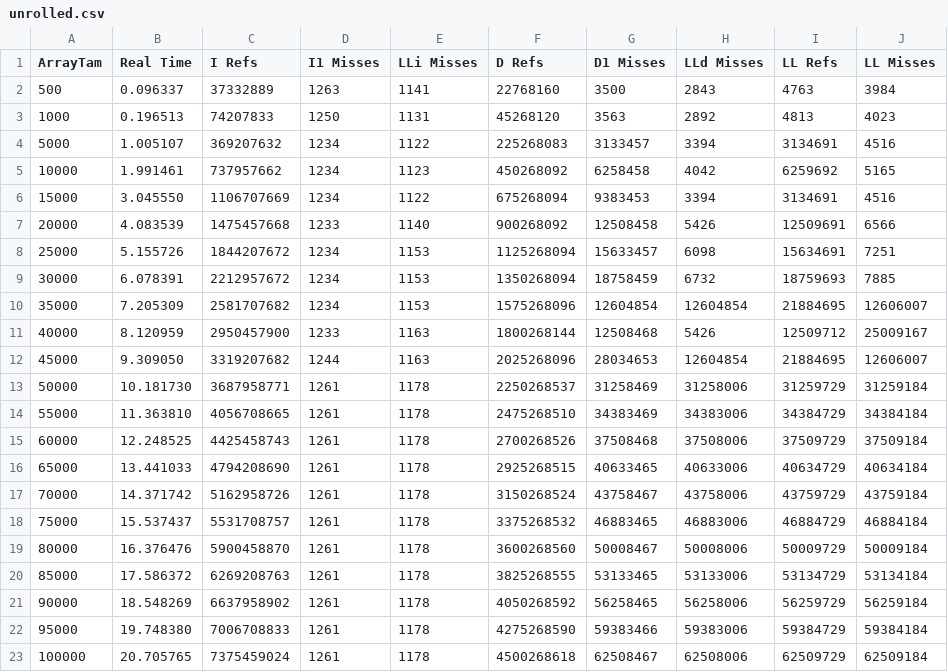
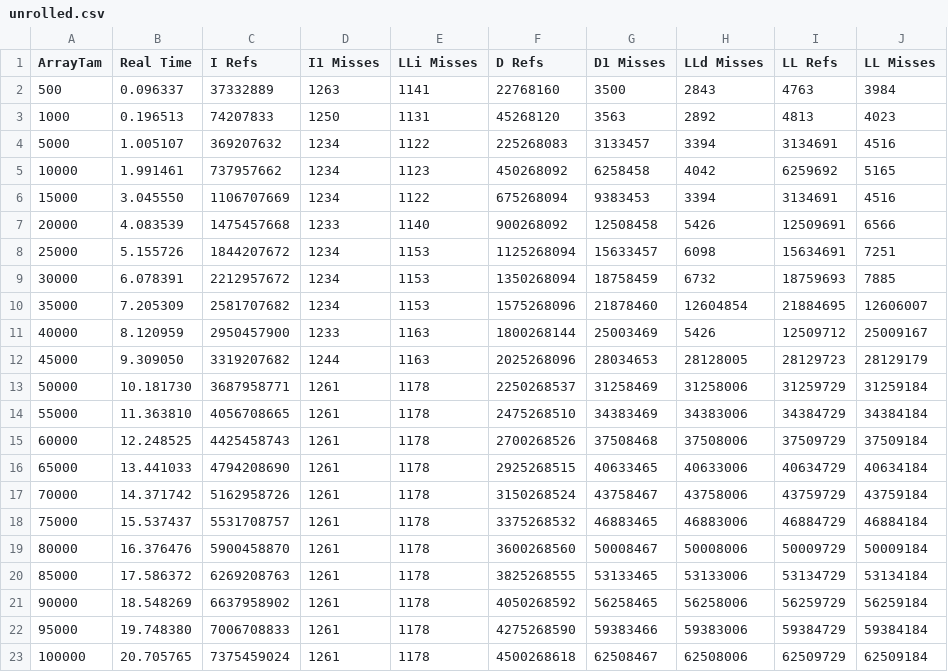
Before and after one commit to pabloseijo/Loop-Unrolling, a CSV file: data/unrolled.csv, drawn as a sheet.

```diff
--- a/data/unrolled.csv
+++ b/data/unrolled.csv
@@ -9,5 +9,5 @@ ArrayTam,Real Time,I Refs,I1 Misses,LLi Misses,D Refs,D1 Misses,LLd Misses,LL Re
 30000,6.078391,2212957672,1234,1153,1350268094,18758459,6732,18759693,7885
-35000,7.205309,2581707682,1234,1153,1575268096,12604854,12604854,21884695,12606007
-40000,8.120959,2950457900,1233,1163,1800268144,12508468,5426,12509712,25009167
-45000,9.309050,3319207682,1244,1163,2025268096,28034653,12604854,21884695,12606007
+35000,7.205309,2581707682,1234,1153,1575268096,21878460,12604854,21884695,12606007
+40000,8.120959,2950457900,1233,1163,1800268144,25003469,5426,12509712,25009167
+45000,9.309050,3319207682,1244,1163,2025268096,28034653,28128005,28129723,28129179
 50000,10.181730,3687958771,1261,1178,2250268537,31258469,31258006,31259729,31259184
```
Also changed, not shown: 8 other files.
